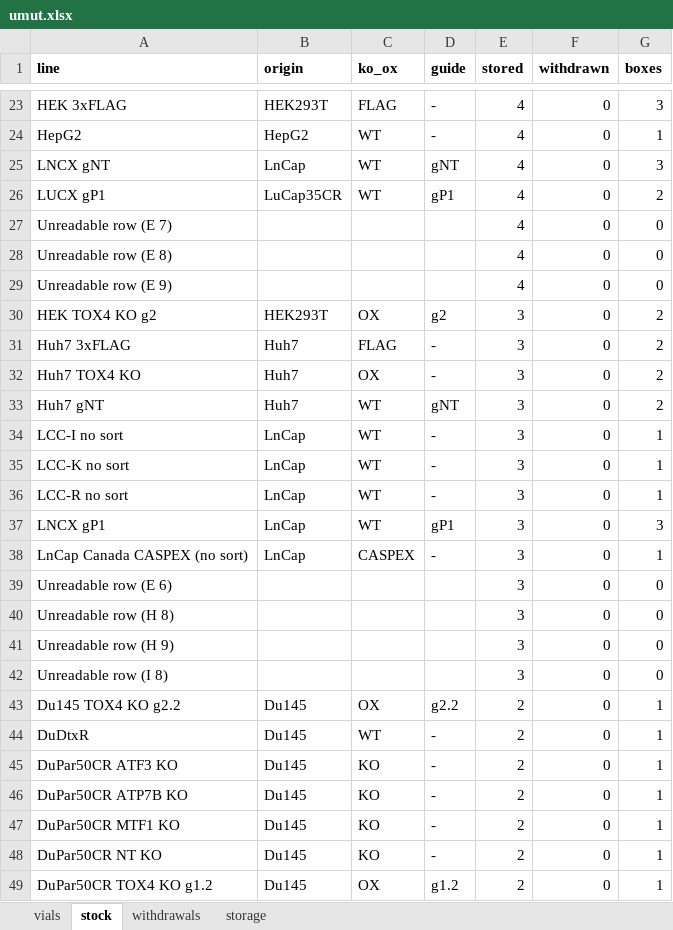
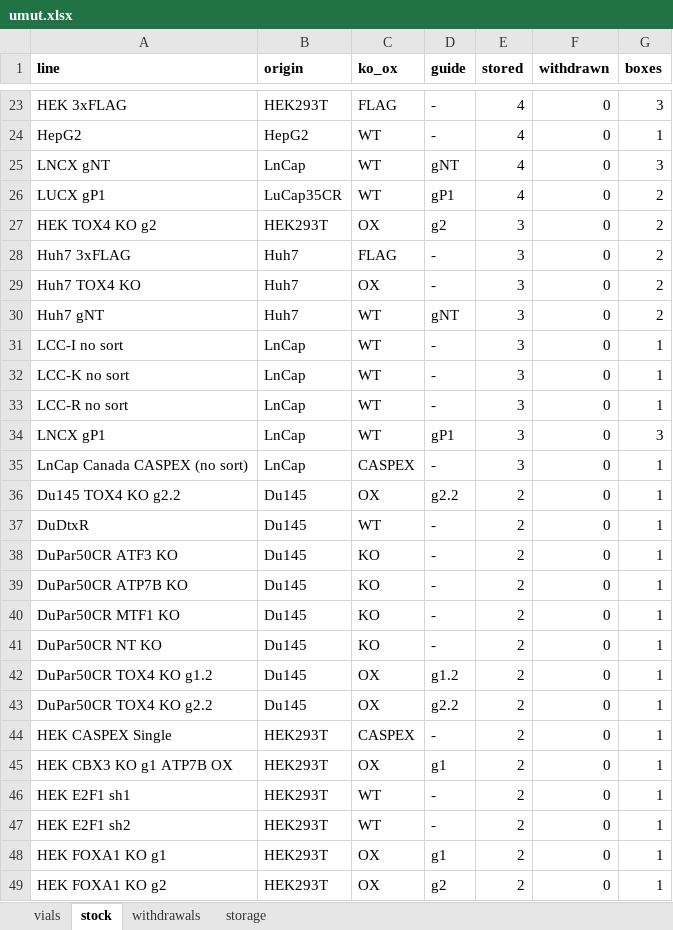
Before and after one commit to ucagiral/cagiral-schedule, an Excel workbook: cellstocks/data/umut.xlsx, sheet stock, drawn as a sheet; only a part is shown, gaps mark what is left out; the shorter side is filled out with more unchanged rows; values as stored, in another font and other column widths than the file's, no borders; the diff covers the shown part only; the diff names each change by its address in the sheet, - before the commit and + after, or states it on an @@ line.

```diff
--- a/cellstocks/data/umut.xlsx (sheet stock)
+++ b/cellstocks/data/umut.xlsx (sheet stock)
-row 27: Unreadable row (E 7) |  |  |  | 4 | 0 | 0
-row 28: Unreadable row (E 8) |  |  |  | 4 | 0 | 0
-row 29: Unreadable row (E 9) |  |  |  | 4 | 0 | 0
-row 39: Unreadable row (E 6) |  |  |  | 3 | 0 | 0
-row 40: Unreadable row (H 8) |  |  |  | 3 | 0 | 0
-row 41: Unreadable row (H 9) |  |  |  | 3 | 0 | 0
-row 42: Unreadable row (I 8) |  |  |  | 3 | 0 | 0
```
Also changed, not shown: 74 removed rows elsewhere in this sheet, sheet vials, 1 other file.
